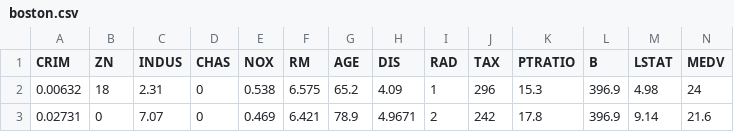
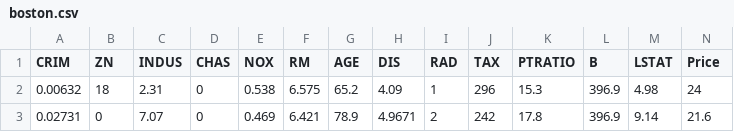
Before and after one commit to ArielNitzav/DSCourse, a CSV file: boston.csv, drawn as a sheet; only a part is shown.

Commit message:
Update boston.csv

```diff
--- a/boston.csv
+++ b/boston.csv
@@ -1,2 +1,2 @@
-"CRIM","ZN","INDUS","CHAS","NOX","RM","AGE","DIS","RAD","TAX","PTRATIO","B","LSTAT","MEDV"
+"CRIM","ZN","INDUS","CHAS","NOX","RM","AGE","DIS","RAD","TAX","PTRATIO","B","LSTAT","Price"
 0.00632,18,2.31,0,0.538,6.575,65.2,4.09,1,296,15.3,396.9,4.98,24
```
